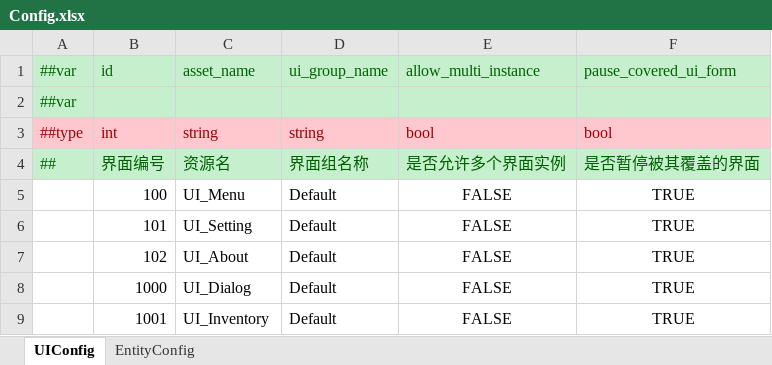
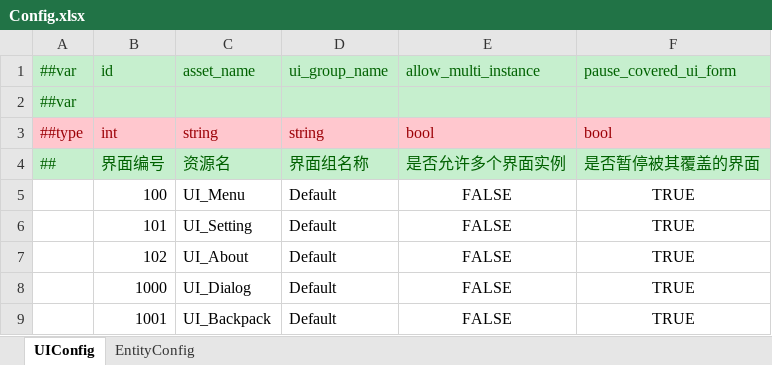
Before and after one commit to Kuaierr/Blues-Dusk, an Excel workbook: Luban/Config/Datas/Config.xlsx, sheet UIConfig, drawn as a sheet; values as stored, in another font and other column widths than the file's, no borders; the diff names each change by its address in the sheet, - before the commit and + after, or states it on an @@ line.

Commit message:
embed backpack system with new UI system

```diff
--- a/Luban/Config/Datas/Config.xlsx (sheet UIConfig)
+++ b/Luban/Config/Datas/Config.xlsx (sheet UIConfig)
-C9: UI_Inventory
+C9: UI_Backpack
```
Also changed, not shown: 56 other files.
